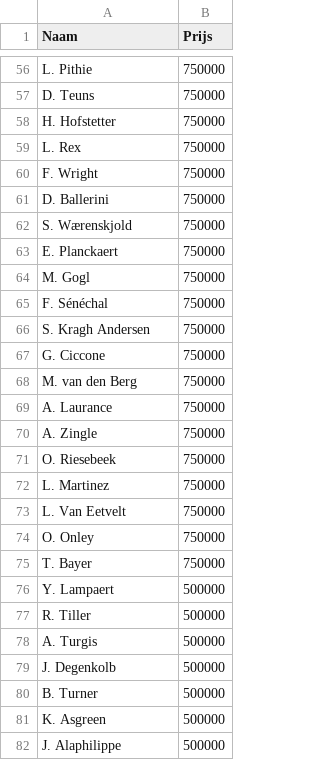
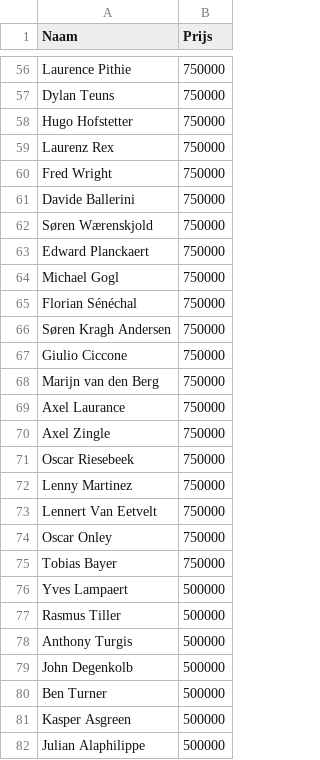
Before and after one commit to sander-pixel-boop/klassieker_app, a CSV file: renners_prijzen.csv, drawn as a sheet; only a part is shown, gaps mark what is left out; the diff covers the shown part only; the diff names each change by its address in the sheet, - before the commit and + after, or states it on an @@ line.

```diff
--- a/renners_prijzen.csv
+++ b/renners_prijzen.csv
-A56 (Naam): L. Pithie
+A56 (Naam): Laurence Pithie
-A57 (Naam): D. Teuns
+A57 (Naam): Dylan Teuns
-A58 (Naam): H. Hofstetter
+A58 (Naam): Hugo Hofstetter
-A59 (Naam): L. Rex
+A59 (Naam): Laurenz Rex
-A60 (Naam): F. Wright
+A60 (Naam): Fred Wright
-A61 (Naam): D. Ballerini
+A61 (Naam): Davide Ballerini
-A62 (Naam): S. Wærenskjold
+A62 (Naam): Søren Wærenskjold
-A63 (Naam): E. Planckaert
+A63 (Naam): Edward Planckaert
-A64 (Naam): M. Gogl
+A64 (Naam): Michael Gogl
-A65 (Naam): F. Sénéchal
+A65 (Naam): Florian Sénéchal
-A66 (Naam): S. Kragh Andersen
+A66 (Naam): Søren Kragh Andersen
-A67 (Naam): G. Ciccone
+A67 (Naam): Giulio Ciccone
-A68 (Naam): M. van den Berg
+A68 (Naam): Marijn van den Berg
-A69 (Naam): A. Laurance
+A69 (Naam): Axel Laurance
-A70 (Naam): A. Zingle
+A70 (Naam): Axel Zingle
-A71 (Naam): O. Riesebeek
+A71 (Naam): Oscar Riesebeek
-A72 (Naam): L. Martinez
+A72 (Naam): Lenny Martinez
-A73 (Naam): L. Van Eetvelt
+A73 (Naam): Lennert Van Eetvelt
-A74 (Naam): O. Onley
+A74 (Naam): Oscar Onley
-A75 (Naam): T. Bayer
+A75 (Naam): Tobias Bayer
-A76 (Naam): Y. Lampaert
+A76 (Naam): Yves Lampaert
-A77 (Naam): R. Tiller
+A77 (Naam): Rasmus Tiller
-A78 (Naam): A. Turgis
+A78 (Naam): Anthony Turgis
-A79 (Naam): J. Degenkolb
+A79 (Naam): John Degenkolb
-A80 (Naam): B. Turner
+A80 (Naam): Ben Turner
-A81 (Naam): K. Asgreen
+A81 (Naam): Kasper Asgreen
-A82 (Naam): J. Alaphilippe
+A82 (Naam): Julian Alaphilippe
```
Also changed, not shown: 88 edited cells elsewhere in this file.
